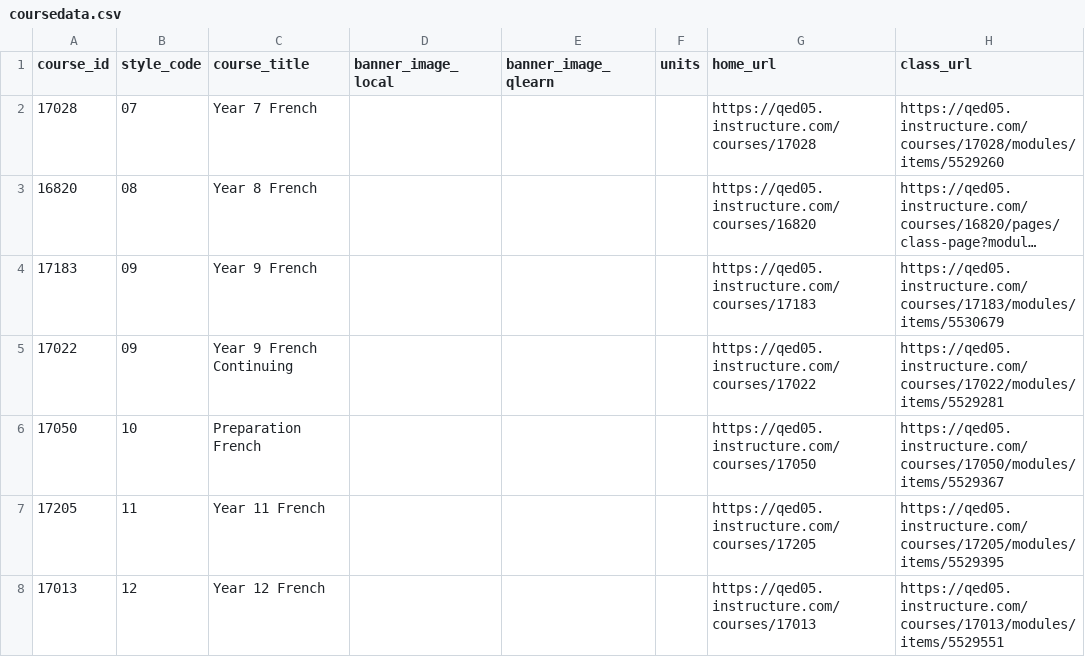
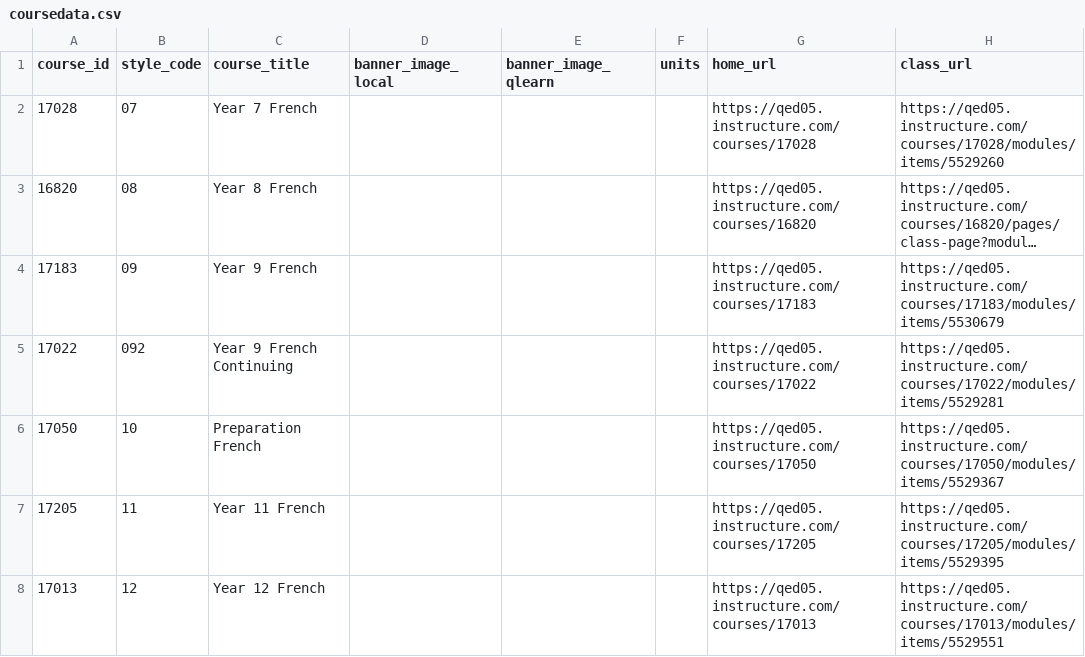
Before and after one commit to HapaxHypatia/QLearn, a CSV file: data/coursedata.csv, drawn as a sheet; only a part is shown; long unchanged cells end in …; the diff names each change by its address in the sheet, - before the commit and + after, or states it on an @@ line.

Commit message:
Home and class pages complete and copied into Qlearn

```diff
--- a/data/coursedata.csv
+++ b/data/coursedata.csv
-B5 (style_code): 09
+B5 (style_code): 092
```
Also changed, not shown: 24 other files.
